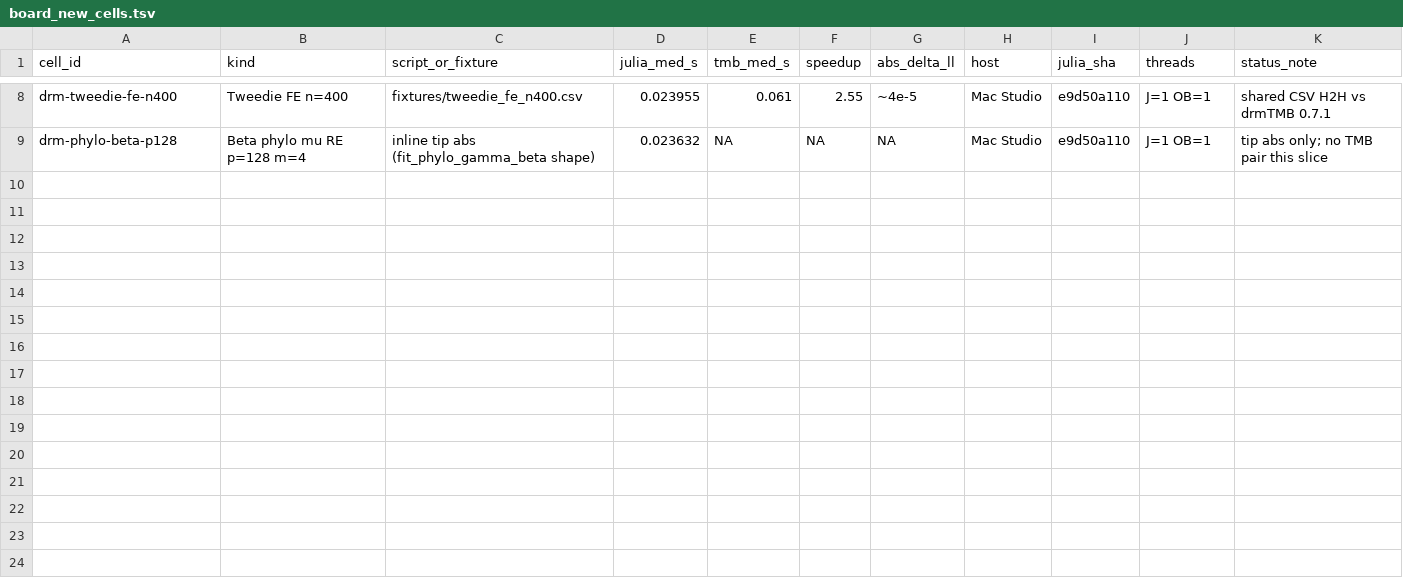
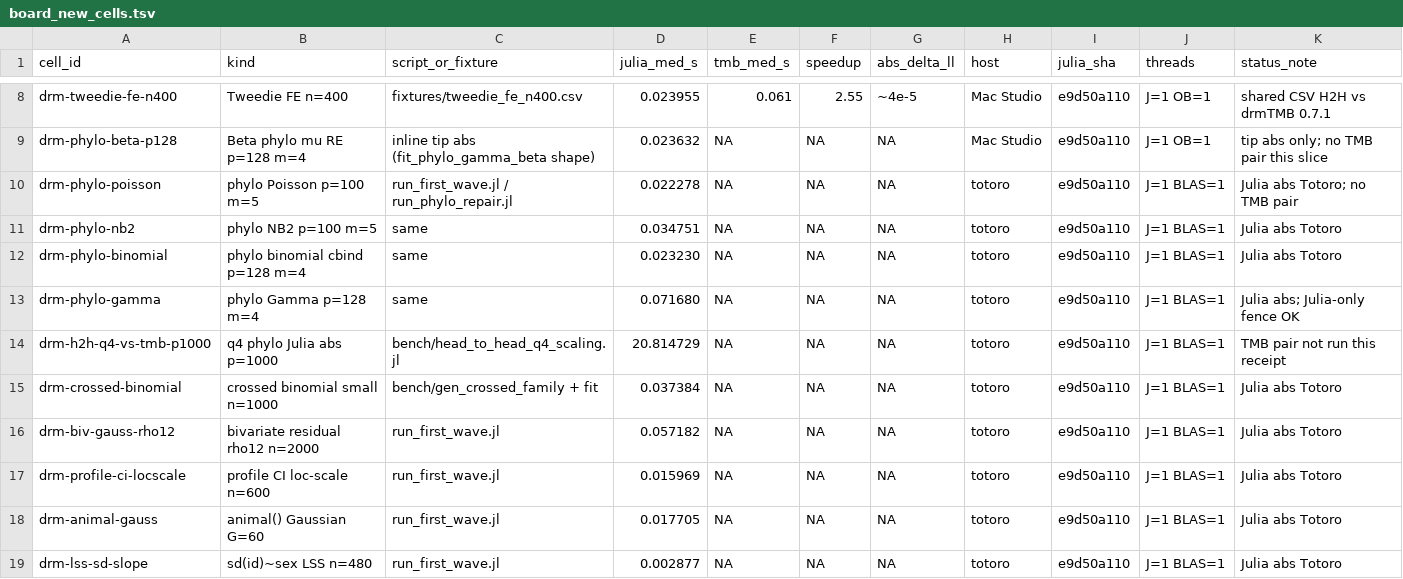
Before and after one commit to itchyshin/DRModels.jl, a TSV file: docs/dev-log/evidence/2026-09-23-speed-kinds-toward20/board_new_cells.tsv, drawn as a sheet; only a part is shown, gaps mark what is left out; the diff names each change by its address in the sheet, - before the commit and + after, or states it on an @@ line.

```diff
--- a/docs/dev-log/evidence/2026-09-23-speed-kinds-toward20/board_new_cells.tsv
+++ b/docs/dev-log/evidence/2026-09-23-speed-kinds-toward20/board_new_cells.tsv
+row 10: drm-phylo-poisson | phylo Poisson p=100 m=5 | run_first_wave.jl / run_phylo_repair.jl | 0.022278 | NA | NA | NA | totoro | e9d50a110 | J=1 BLAS=1 | Julia abs Totoro; no TMB pair
+row 11: drm-phylo-nb2 | phylo NB2 p=100 m=5 | same | 0.034751 | NA | NA | NA | totoro | e9d50a110 | J=1 BLAS=1 | Julia abs Totoro
+row 12: drm-phylo-binomial | phylo binomial cbind p=128 m=4 | same | 0.023230 | NA | NA | NA | totoro | e9d50a110 | J=1 BLAS=1 | Julia abs Totoro
+row 13: drm-phylo-gamma | phylo Gamma p=128 m=4 | same | 0.071680 | NA | NA | NA | totoro | e9d50a110 | J=1 BLAS=1 | Julia abs; Julia-only fence OK
+row 14: drm-h2h-q4-vs-tmb-p1000 | q4 phylo Julia abs p=1000 | bench/head_to_head_q4_scaling.jl | 20.814729 | NA | NA | NA | totoro | e9d50a110 | J=1 BLAS=1 | TMB pair not run this receipt
+row 15: drm-crossed-binomial | crossed binomial small n=1000 | bench/gen_crossed_family + fit | 0.037384 | NA | NA | NA | totoro | e9d50a110 | J=1 BLAS=1 | Julia abs Totoro
+row 16: drm-biv-gauss-rho12 | bivariate residual rho12 n=2000 | run_first_wave.jl | 0.057182 | NA | NA | NA | totoro | e9d50a110 | J=1 BLAS=1 | Julia abs Totoro
+row 17: drm-profile-ci-locscale | profile CI loc-scale n=600 | run_first_wave.jl | 0.015969 | NA | NA | NA | totoro | e9d50a110 | J=1 BLAS=1 | Julia abs Totoro
+row 18: drm-animal-gauss | animal() Gaussian G=60 | run_first_wave.jl | 0.017705 | NA | NA | NA | totoro | e9d50a110 | J=1 BLAS=1 | Julia abs Totoro
+row 19: drm-lss-sd-slope | sd(id)~sex LSS n=480 | run_first_wave.jl | 0.002877 | NA | NA | NA | totoro | e9d50a110 | J=1 BLAS=1 | Julia abs Totoro
```
Also changed, not shown: 9 other files.
